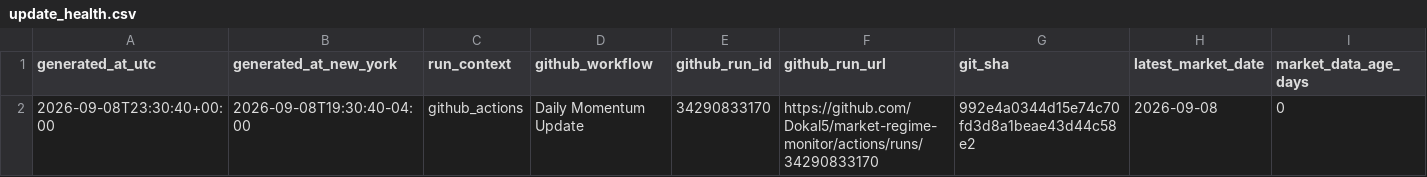
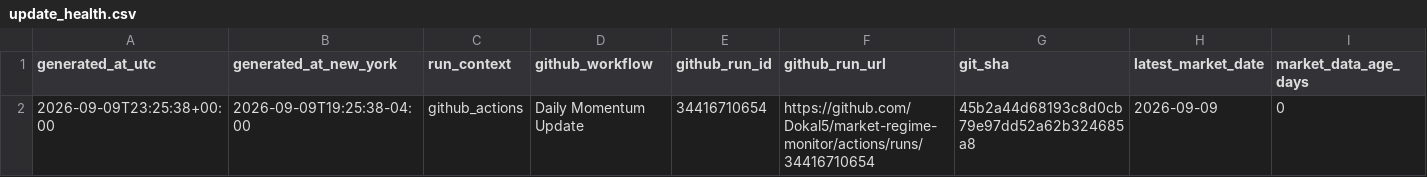
Before and after one commit to Dokal5/market-regime-monitor, a CSV file: outputs/update_health.csv, drawn as a sheet; only a part is shown; the diff names each change by its address in the sheet, - before the commit and + after, or states it on an @@ line.

```diff
--- a/outputs/update_health.csv
+++ b/outputs/update_health.csv
-A2 (generated_at_utc): 2026-09-08T23:30:40+00:00
+A2 (generated_at_utc): 2026-09-09T23:25:38+00:00
-B2 (generated_at_new_york): 2026-09-08T19:30:40-04:00
+B2 (generated_at_new_york): 2026-09-09T19:25:38-04:00
-E2 (github_run_id): 34290833170
+E2 (github_run_id): 34416710654
-F2 (github_run_url): https://github.com/Dokal5/market-regime-monitor/actions/runs/34290833170
+F2 (github_run_url): https://github.com/Dokal5/market-regime-monitor/actions/runs/34416710654
-G2 (git_sha): 992e4a0344d15e74c70fd3d8a1beae43d44c58e2
+G2 (git_sha): 45b2a44d68193c8d0cb79e97dd52a62b324685a8
-H2 (latest_market_date): 2026-09-08
+H2 (latest_market_date): 2026-09-09
```
Also changed, not shown: outputs/data_quality.csv, outputs/history/industry_rotation_history.csv, 5 other files.
